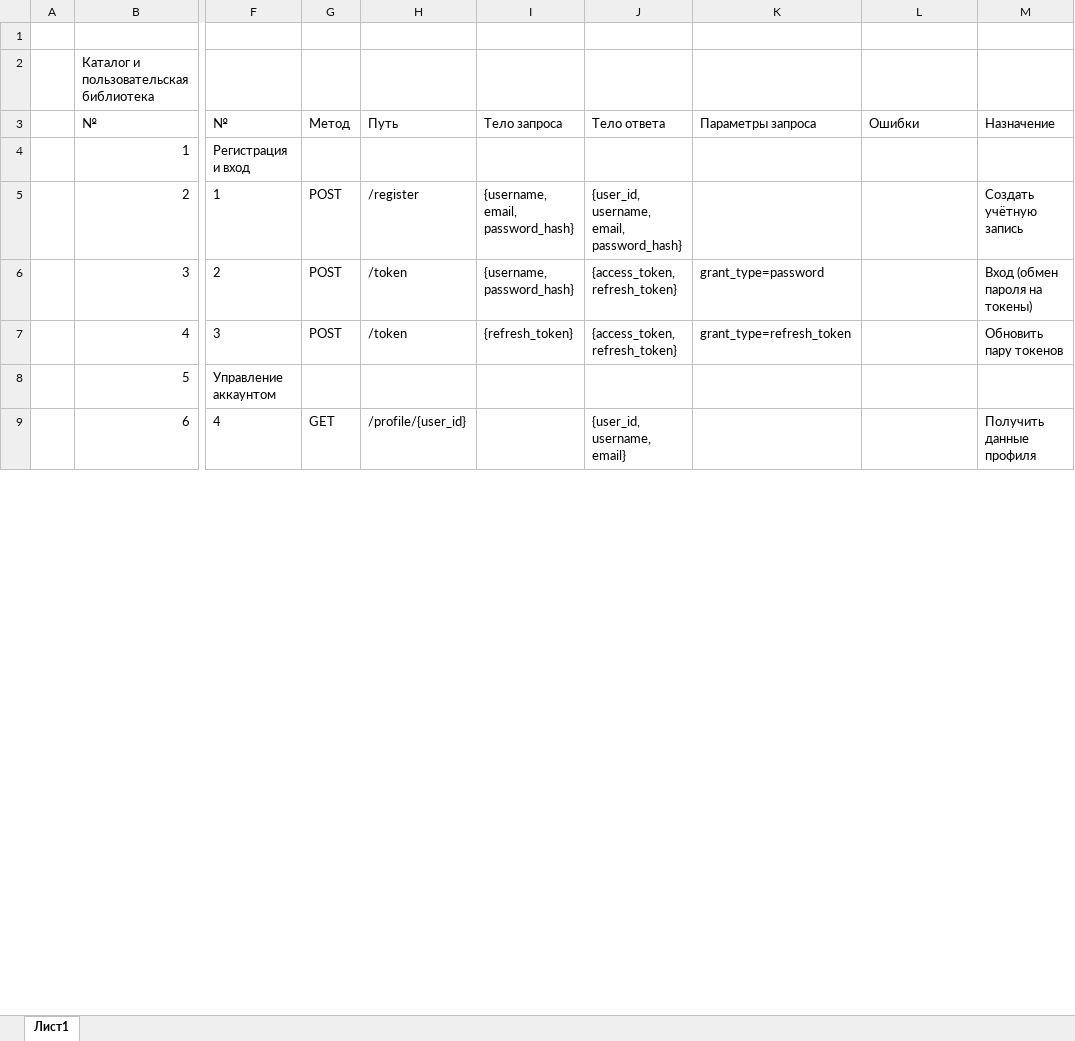
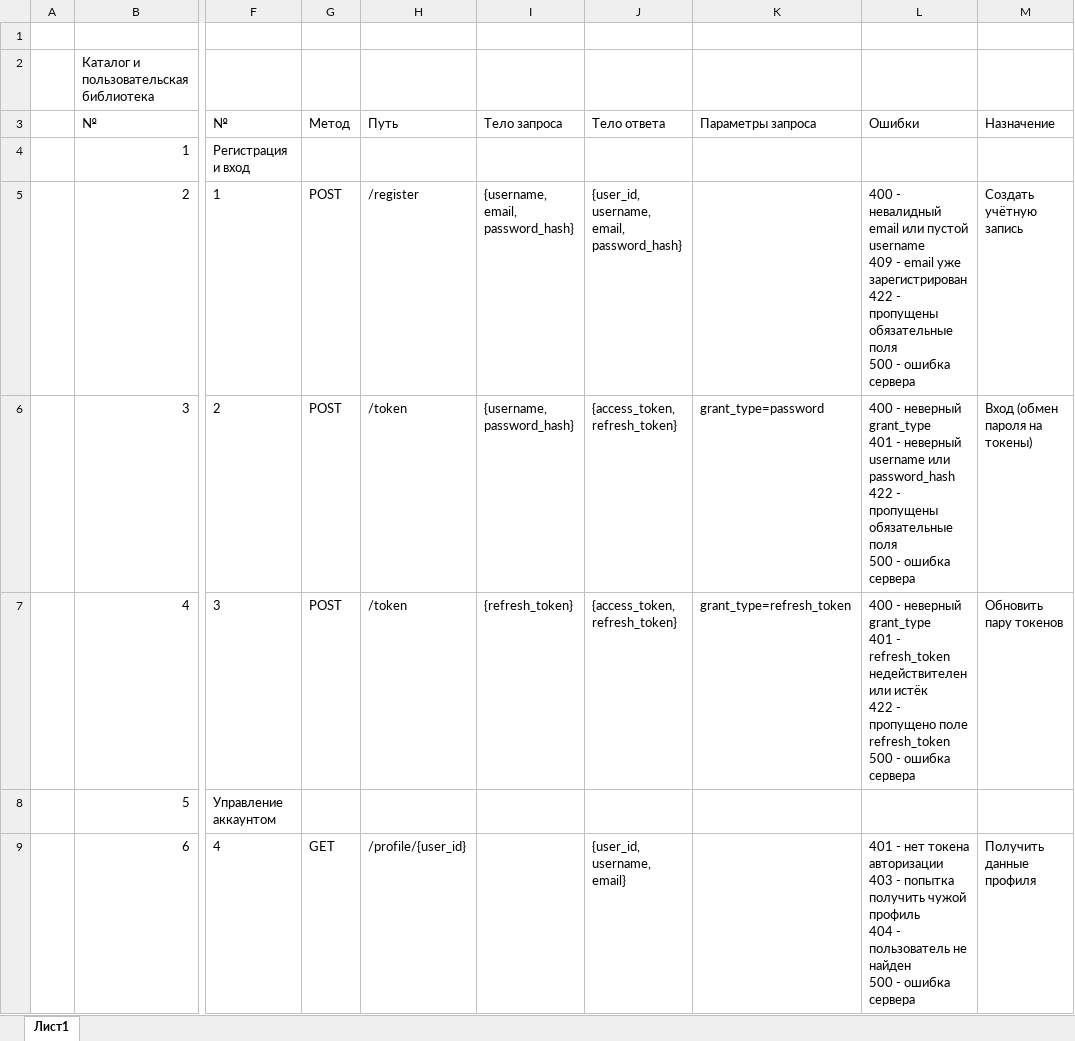
Before and after one commit to ksenia-zh13579/Goblincore, an Excel workbook: documents/СПО_Goblincore_Список_API.xlsx, sheet Лист1, drawn as a sheet; only a part is shown, gaps mark what is left out; values as stored, in another font and other column widths than the file's, no borders; table styles not drawn; ↵ is a line break in a cell; the diff covers the shown part only; the diff names each change by its address in the sheet, - before the commit and + after, or states it on an @@ line.

```diff
--- a/documents/СПО_Goblincore_Список_API.xlsx (sheet Лист1)
+++ b/documents/СПО_Goblincore_Список_API.xlsx (sheet Лист1)
-L5: (empty)
+L5: 400 - невалидный email или пустой username ↵ 409 - email уже зарегистрирован ↵ 422 - пропущены обязательные поля ↵ 500 - ошибка сервера
-L6: (empty)
+L6: 400 - неверный grant_type ↵ 401 - неверный username или password_hash ↵ 422 - пропущены обязательные поля ↵ 500 - ошибка сервера
-L7: (empty)
+L7: 400 - неверный grant_type ↵ 401 - refresh_token недействителен или истёк ↵ 422 - пропущено поле refresh_token ↵ 500 - ошибка сервера
-L9: (empty)
+L9: 401 - нет токена авторизации ↵ 403 - попытка получить чужой профиль ↵ 404 - пользователь не найден ↵ 500 - ошибка сервера
```
Also changed, not shown: 12 edited cells elsewhere in this sheet, 12 other files.
